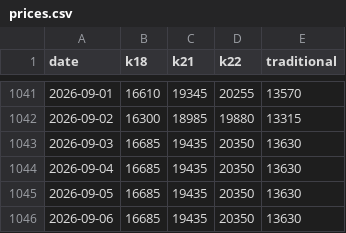
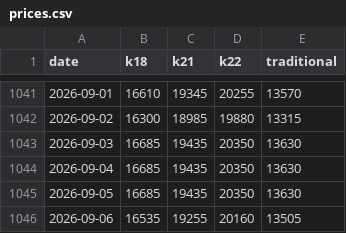
Before and after one commit to rokeyfx/gold-price-bd-csv, a CSV file: prices.csv, drawn as a sheet; only a part is shown, gaps mark what is left out.

Commit message:
Update: 2026-09-06

```diff
--- a/prices.csv
+++ b/prices.csv
@@ -1045,2 +1045,2 @@ date,k18,k21,k22,traditional
 2026-09-05,16685,19435,20350,13630
-2026-09-06,16685,19435,20350,13630
+2026-09-06,16535,19255,20160,13505
```
